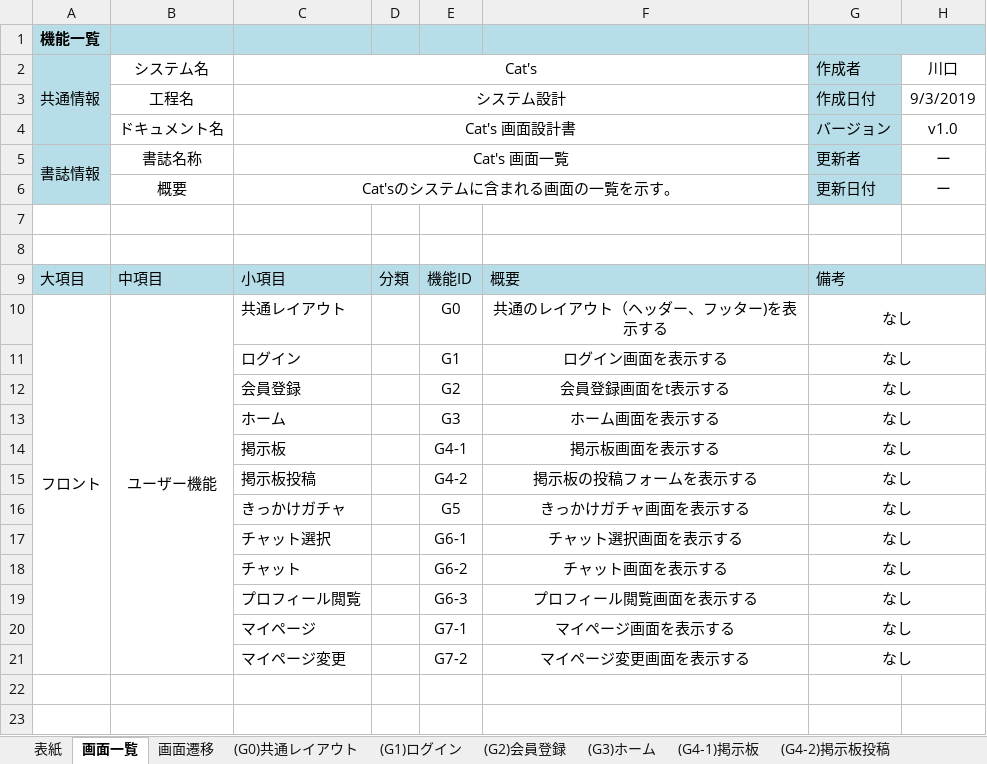
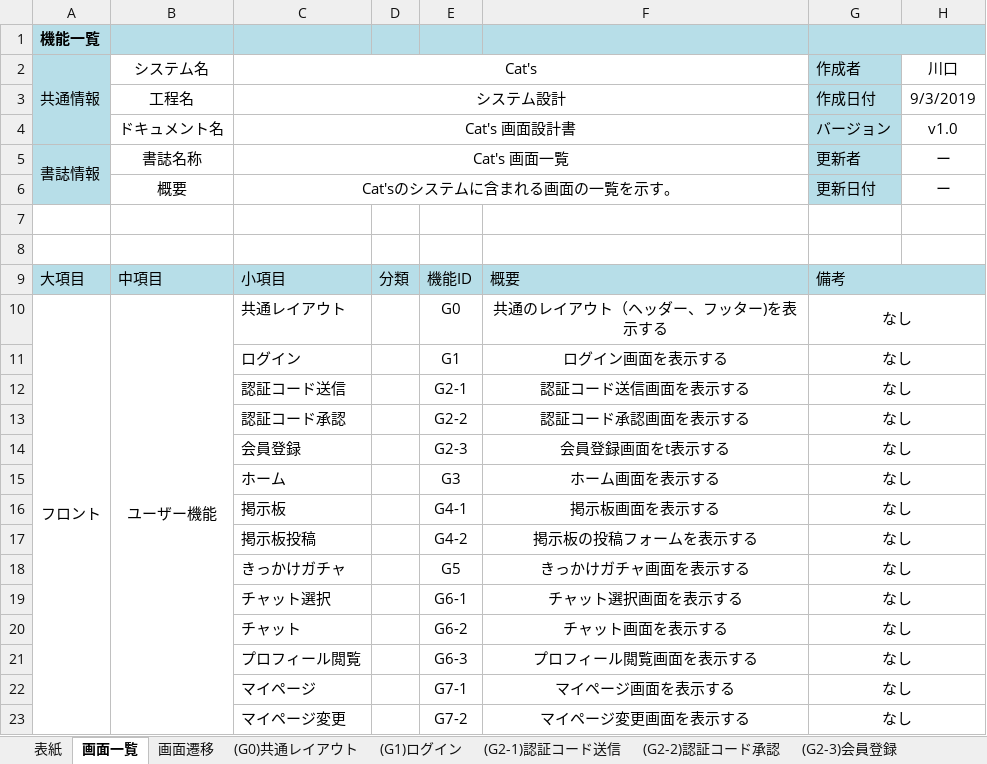
Before and after one commit to kawaguchi-mizuki/SAKURA, an Excel workbook: 設計書/画面設計書.xlsx, sheet 画面一覧, drawn as a sheet; values as stored, in another font and other column widths than the file's, no borders; addresses are those after the commit; the diff names each change by its address in the sheet, - before the commit and + after, or states it on an @@ line.

```diff
--- a/設計書/画面設計書.xlsx (sheet 画面一覧)
+++ b/設計書/画面設計書.xlsx (sheet 画面一覧)
-sheet tab: (G2)会員登録
+sheet tab: (G2-3)会員登録
+sheet tab: (G2-1)認証コード送信
+sheet tab: (G2-2)認証コード承認
+row 12:  |  | 認証コード送信 |  | G2-1 | 認証コード送信画面を表示する | なし
+row 13:  |  | 認証コード承認 |  | G2-2 | 認証コード承認画面を表示する | なし
-E14: G2
+E14: G2-3
```
Also changed, not shown: sheet (G2-3)会員登録, charts or pictures.
